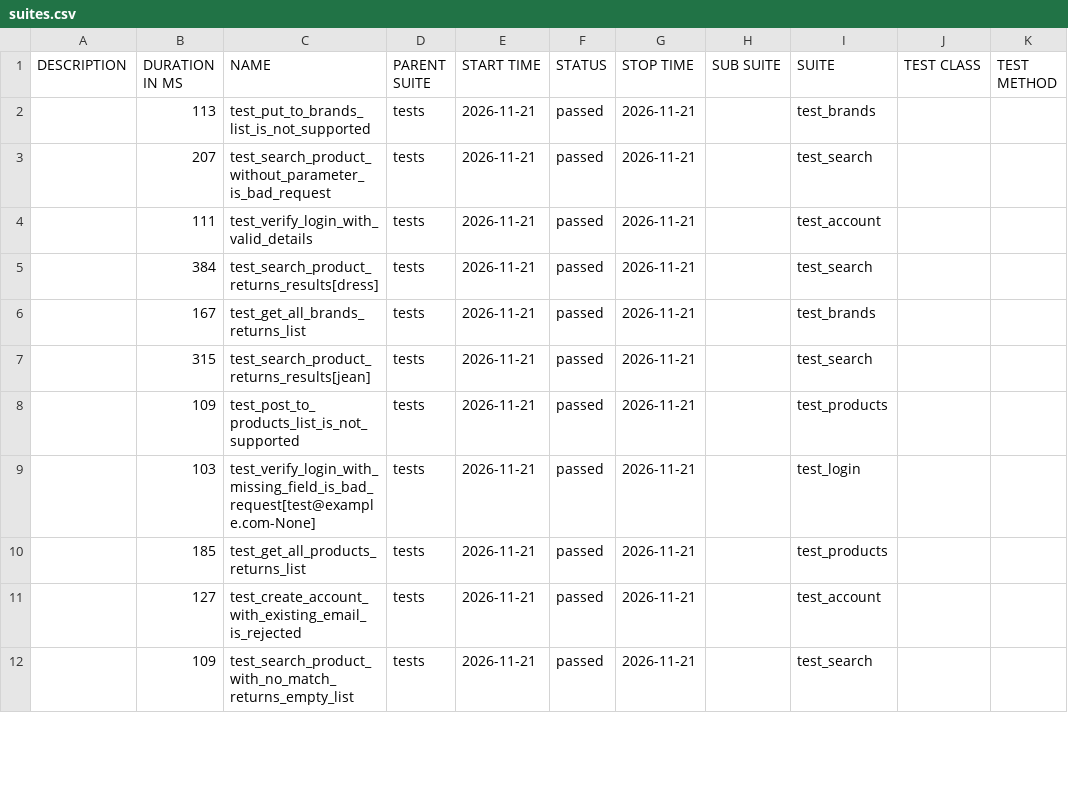
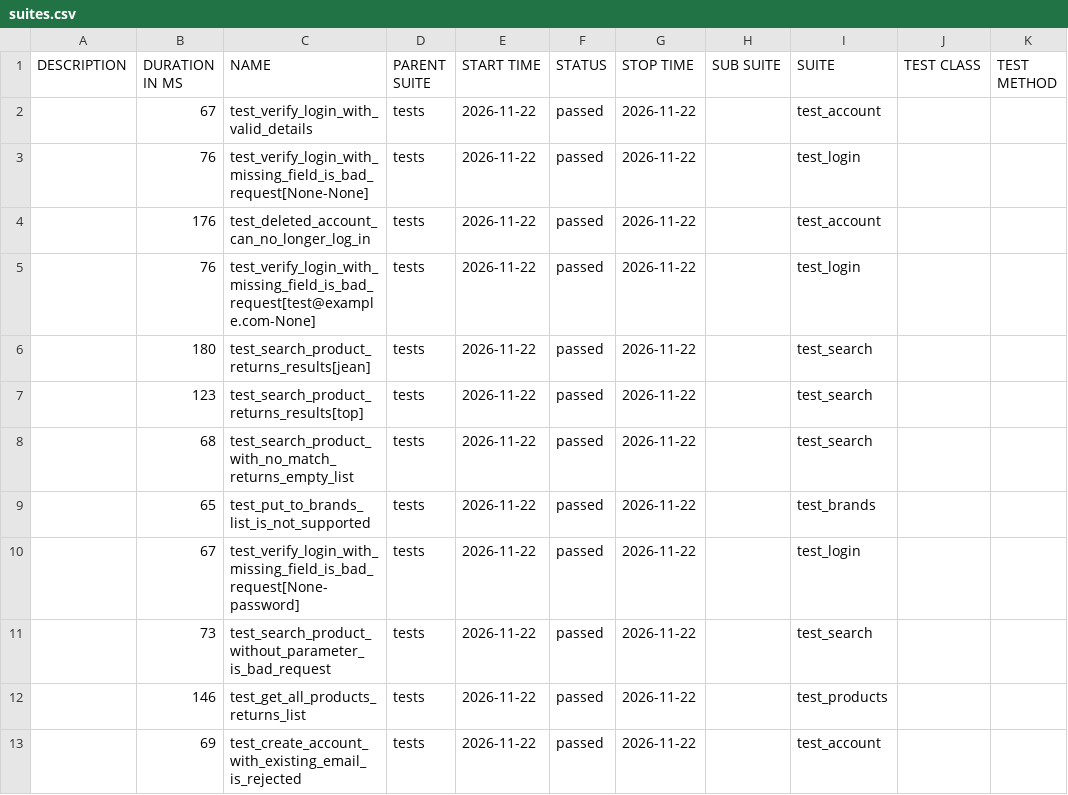
Before and after one commit to filip-wierzbicki-qa/uitap-automation, a CSV file: api/data/suites.csv, drawn as a sheet; only a part is shown; the diff covers the shown part only.

```diff
--- a/api/data/suites.csv
+++ b/api/data/suites.csv
@@ -1,12 +1,13 @@
 "DESCRIPTION","DURATION IN MS","NAME","PARENT SUITE","START TIME","STATUS","STOP TIME","SUB SUITE","SUITE","TEST CLASS","TEST METHOD"
-"","113","test_put_to_brands_list_is_not_supported","tests","2026-11-21","passed","2026-11-21","","test_brands","",""
-"","207","test_search_product_without_parameter_is_bad_request","tests","2026-11-21","passed","2026-11-21","","test_search","",""
-"","111","test_verify_login_with_valid_details","tests","2026-11-21","passed","2026-11-21","","test_account","",""
-"","384","test_search_product_returns_results[dress]","tests","2026-11-21","passed","2026-11-21","","test_search","",""
-"","167","test_get_all_brands_returns_list","tests","2026-11-21","passed","2026-11-21","","test_brands","",""
-"","315","test_search_product_returns_results[jean]","tests","2026-11-21","passed","2026-11-21","","test_search","",""
-"","109","test_post_to_products_list_is_not_supported","tests","2026-11-21","passed","2026-11-21","","test_products","",""
-"","103","test_verify_login_with_missing_field_is_bad_request[test@example.com-None]","tests","2026-11-21","passed","2026-11-21","","test_login","",""
-"","185","test_get_all_products_returns_list","tests","2026-11-21","passed","2026-11-21","","test_products","",""
-"","127","test_create_account_with_existing_email_is_rejected","tests","2026-11-21","passed","2026-11-21","","test_account","",""
-"","109","test_search_product_with_no_match_returns_empty_list","tests","2026-11-21","passed","2026-11-21","","test_search","",""
+"","67","test_verify_login_with_valid_details","tests","2026-11-22","passed","2026-11-22","","test_account","",""
+"","76","test_verify_login_with_missing_field_is_bad_request[None-None]","tests","2026-11-22","passed","2026-11-22","","test_login","",""
+"","176","test_deleted_account_can_no_longer_log_in","tests","2026-11-22","passed","2026-11-22","","test_account","",""
+"","76","test_verify_login_with_missing_field_is_bad_request[test@example.com-None]","tests","2026-11-22","passed","2026-11-22","","test_login","",""
+"","180","test_search_product_returns_results[jean]","tests","2026-11-22","passed","2026-11-22","","test_search","",""
+"","123","test_search_product_returns_results[top]","tests","2026-11-22","passed","2026-11-22","","test_search","",""
+"","68","test_search_product_with_no_match_returns_empty_list","tests","2026-11-22","passed","2026-11-22","","test_search","",""
+"","65","test_put_to_brands_list_is_not_supported","tests","2026-11-22","passed","2026-11-22","","test_brands","",""
+"","67","test_verify_login_with_missing_field_is_bad_request[None-password]","tests","2026-11-22","passed","2026-11-22","","test_login","",""
+"","73","test_search_product_without_parameter_is_bad_request","tests","2026-11-22","passed","2026-11-22","","test_search","",""
+"","146","test_get_all_products_returns_list","tests","2026-11-22","passed","2026-11-22","","test_products","",""
+"","69","test_create_account_with_existing_email_is_rejected","tests","2026-11-22","passed","2026-11-22","","test_account","",""
```
Also changed, not shown: 1 removed row and 17 edited cells elsewhere in this file, 50 other files.
